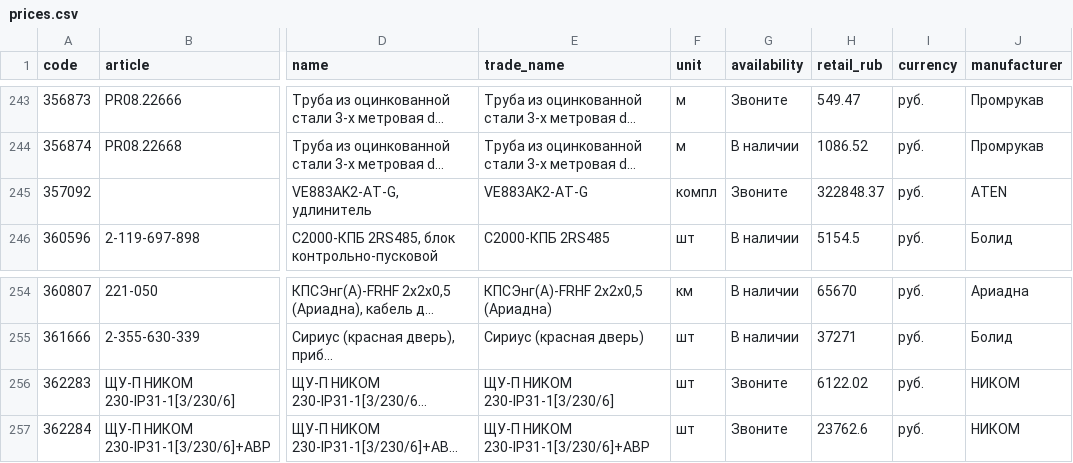
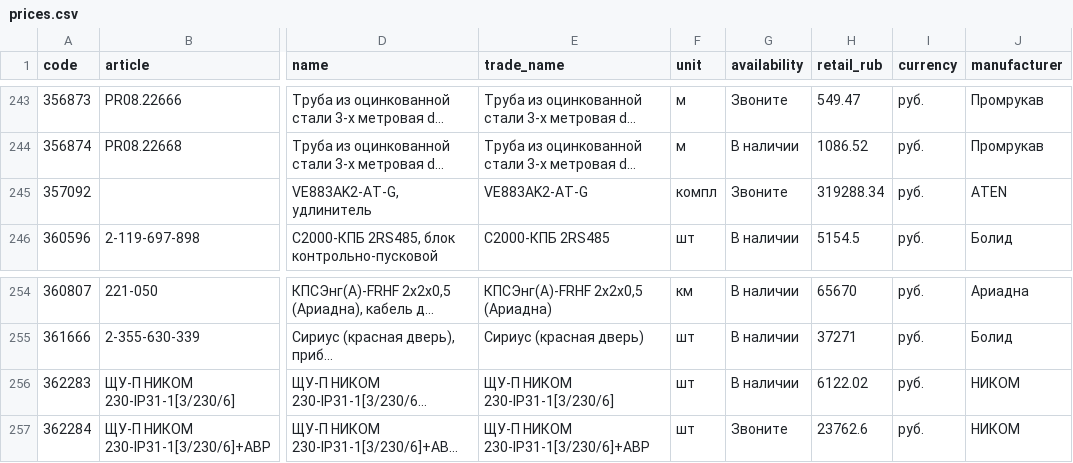
Before and after one commit to emanymedih/cvsig-price-database, a CSV file: suppliers/tinko/prices.csv, drawn as a sheet; only a part is shown, gaps mark what is left out; long unchanged cells end in …; the diff covers the shown part only; the diff names each change by its address in the sheet, - before the commit and + after, or states it on an @@ line.

```diff
--- a/suppliers/tinko/prices.csv
+++ b/suppliers/tinko/prices.csv
-H245 (retail_rub): 322848.37
+H245 (retail_rub): 319288.34
-G256 (availability): Звоните
+G256 (availability): В наличии
```
Also changed, not shown: 6 edited cells elsewhere in this file, 1 other file.
